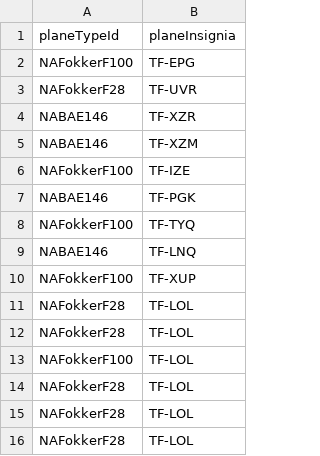
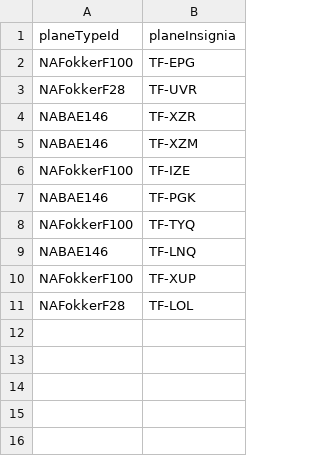
Before and after one commit to irmalexandra/vln1_chuck_nan, a CSV file: code/repo/Aircraft.csv, drawn as a sheet; the diff names each change by its address in the sheet, - before the commit and + after, or states it on an @@ line.

```diff
--- a/code/repo/Aircraft.csv
+++ b/code/repo/Aircraft.csv
-row 12: NAFokkerF28 | TF-LOL
-row 13: NAFokkerF100 | TF-LOL
-row 14: NAFokkerF28 | TF-LOL
-row 15: NAFokkerF28 | TF-LOL
-row 16: NAFokkerF28 | TF-LOL
```
Also changed, not shown: 4 other files.
